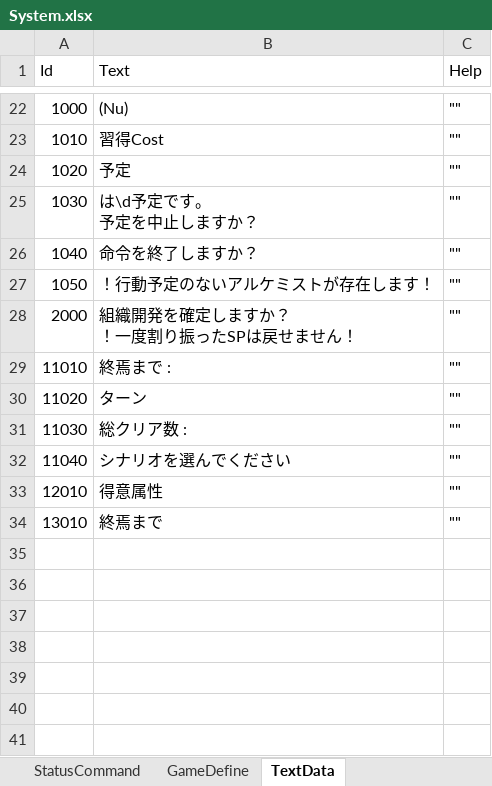
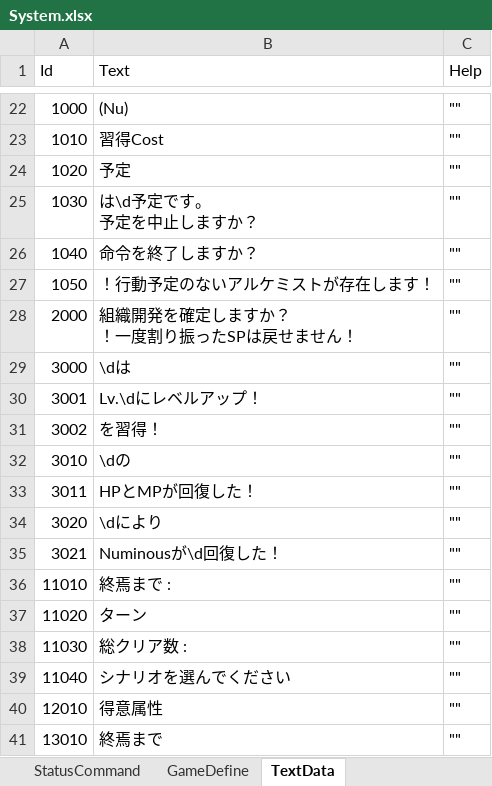
Before and after one commit to seedsclaft/unity, an Excel workbook: Assets/Data/System.xlsx, sheet TextData, drawn as a sheet; only a part is shown, gaps mark what is left out; values as stored, in another font and other column widths than the file's, no borders; the diff names each change by its address in the sheet, - before the commit and + after, or states it on an @@ line.

```diff
--- a/Assets/Data/System.xlsx (sheet TextData)
+++ b/Assets/Data/System.xlsx (sheet TextData)
+row 29: 3000 | \dは | ""
+row 30: 3001 | Lv.\dにレベルアップ！ | ""
+row 31: 3002 | を習得！ | ""
+row 32: 3010 | \dの | ""
+row 33: 3011 | HPとMPが回復した！ | ""
+row 34: 3020 | \dにより | ""
+row 35: 3021 | Numinousが\d回復した！ | ""
```
Also changed, not shown: sheet GameDefine, Assets/Data/Actors.xlsx, 30 other files.
